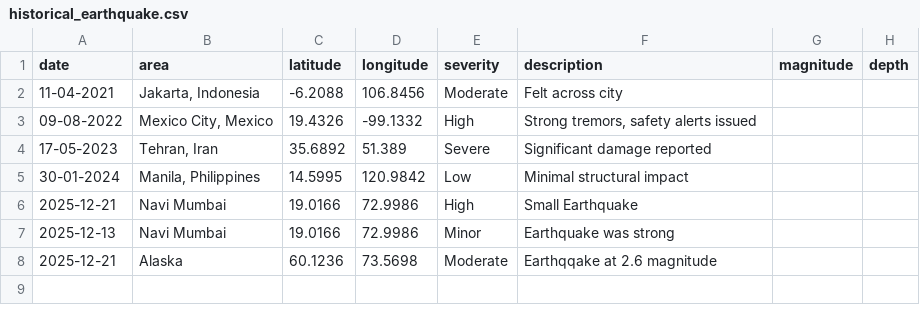
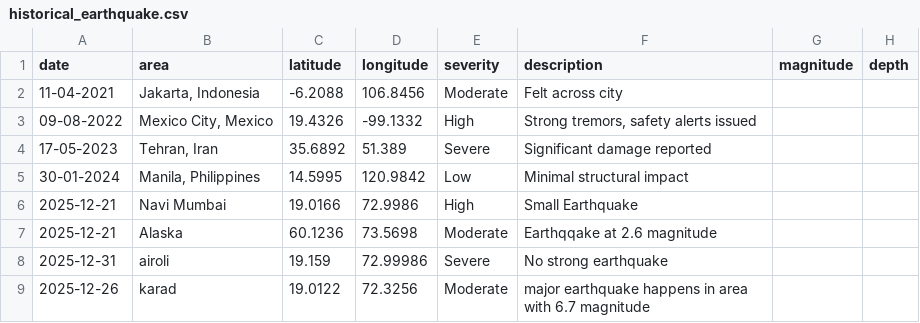
Before and after one commit to sohamgar/disaster-prediction-system-global-earthquake-flood-alert-monitoring, a CSV file: historical_earthquake.csv, drawn as a sheet.

```diff
--- a/historical_earthquake.csv
+++ b/historical_earthquake.csv
@@ -6,3 +6,4 @@ date,area,latitude,longitude,severity,description,magnitude,depth
 2025-12-21,Navi Mumbai,19.0166,72.9986,High,Small Earthquake,,
-2025-12-13,Navi Mumbai,19.0166,72.9986,Minor,Earthquake was strong,,
 2025-12-21,Alaska,60.1236,73.5698,Moderate,Earthqqake at 2.6 magnitude,,
+2025-12-31,airoli,19.159,72.99986,Severe,No strong earthquake,,
+2025-12-26,karad,19.0122,72.3256,Moderate,major earthquake happens in area with 6.7 magnitude,,
```
Also changed, not shown: historical_floods.csv, 24 other files.
